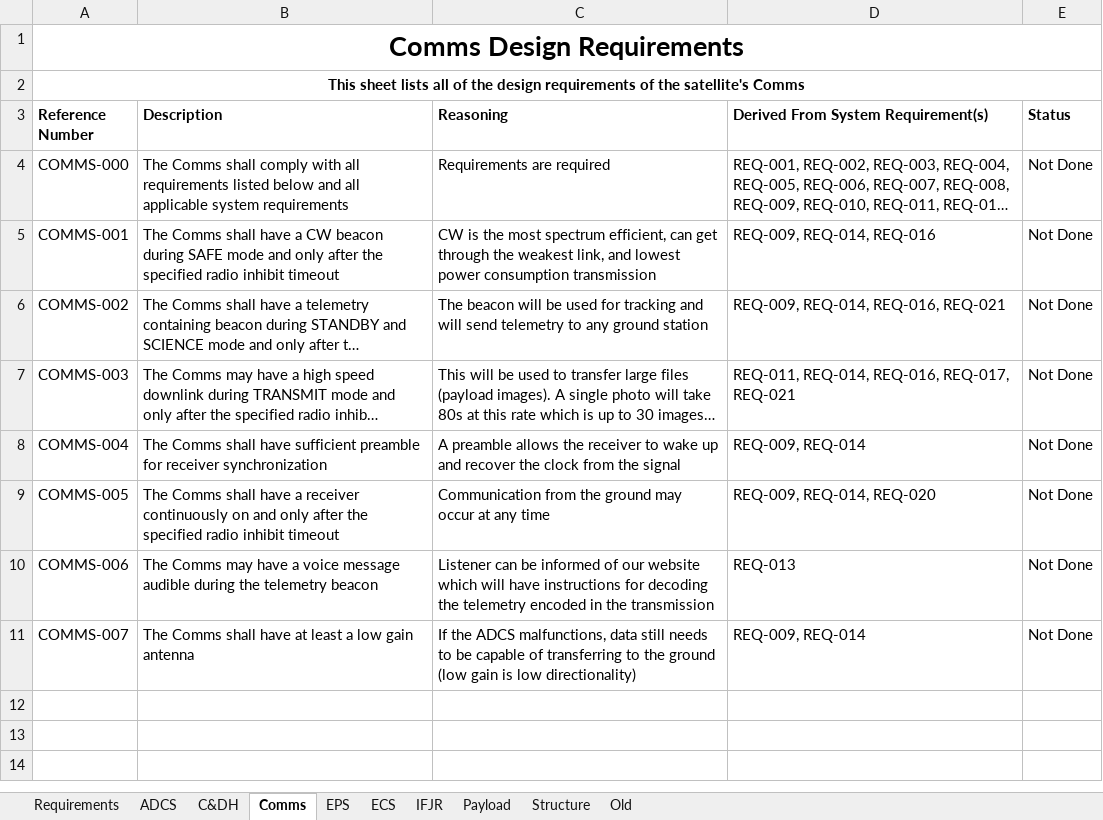
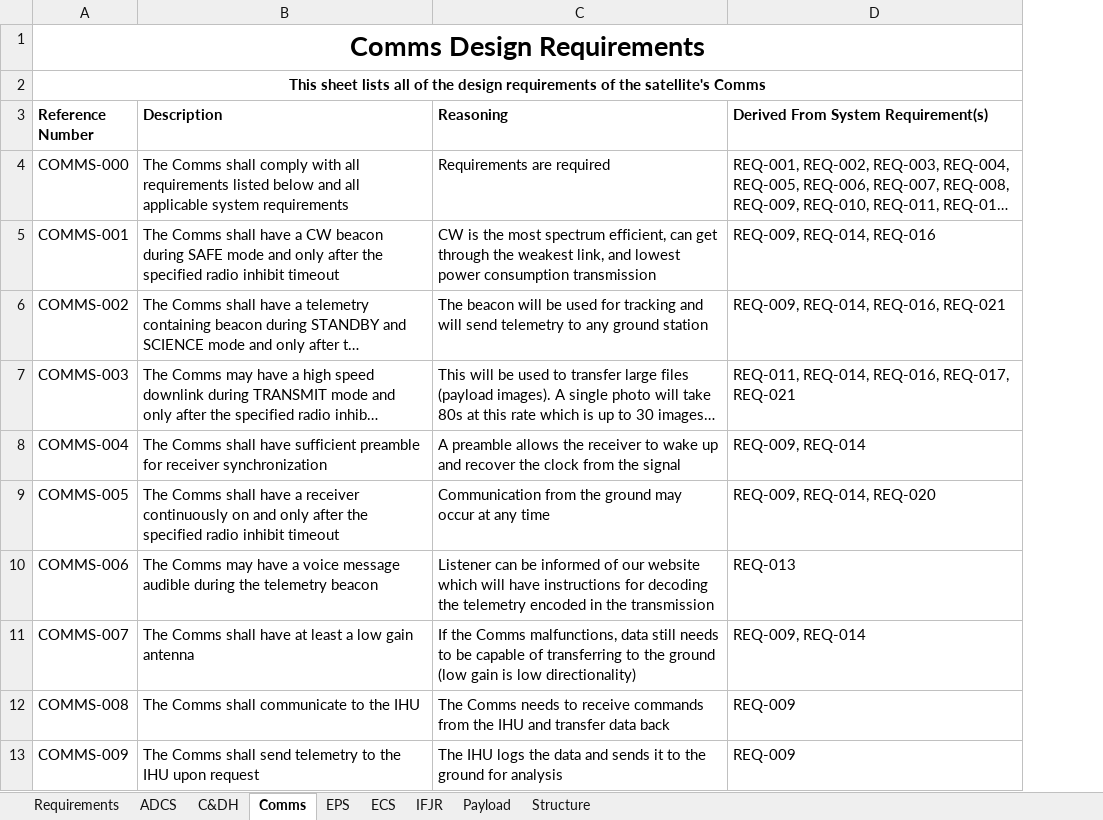
Before and after one commit to CougsInSpace/CougSat1-Hardware, an Excel workbook: CougSat1/CougSat1-Requirements.xlsx, sheet Comms, drawn as a sheet; long unchanged cells end in …; values as stored, in another font and other column widths than the file's, no borders; removed rows and columns are numbered as before the commit, all else as after; the diff names each change by its address in the sheet, - before the commit and + after, or states it on an @@ line.

```diff
--- a/CougSat1/CougSat1-Requirements.xlsx (sheet Comms)
+++ b/CougSat1/CougSat1-Requirements.xlsx (sheet Comms)
-sheet tab: Old
-column E (Status), rows 4-11: all Not Done
-C11 (Reasoning): If the ADCS malfunctions, data…
+C11 (Reasoning): If the Comms malfunctions, data…
+row 12: COMMS-008 | The Comms shall communicate to the IHU | The Comms needs to receive commands from the IHU and transfer data back | REQ-009
+row 13: COMMS-009 | The Comms shall send telemetry to the IHU upon request | The IHU logs the data and sends it to the ground for analysis | REQ-009
```
Also changed, not shown: sheet Requirements, sheet ADCS, sheet Payload, sheet IFJR, sheet ECS, sheet Structure, 2 more sheets.
